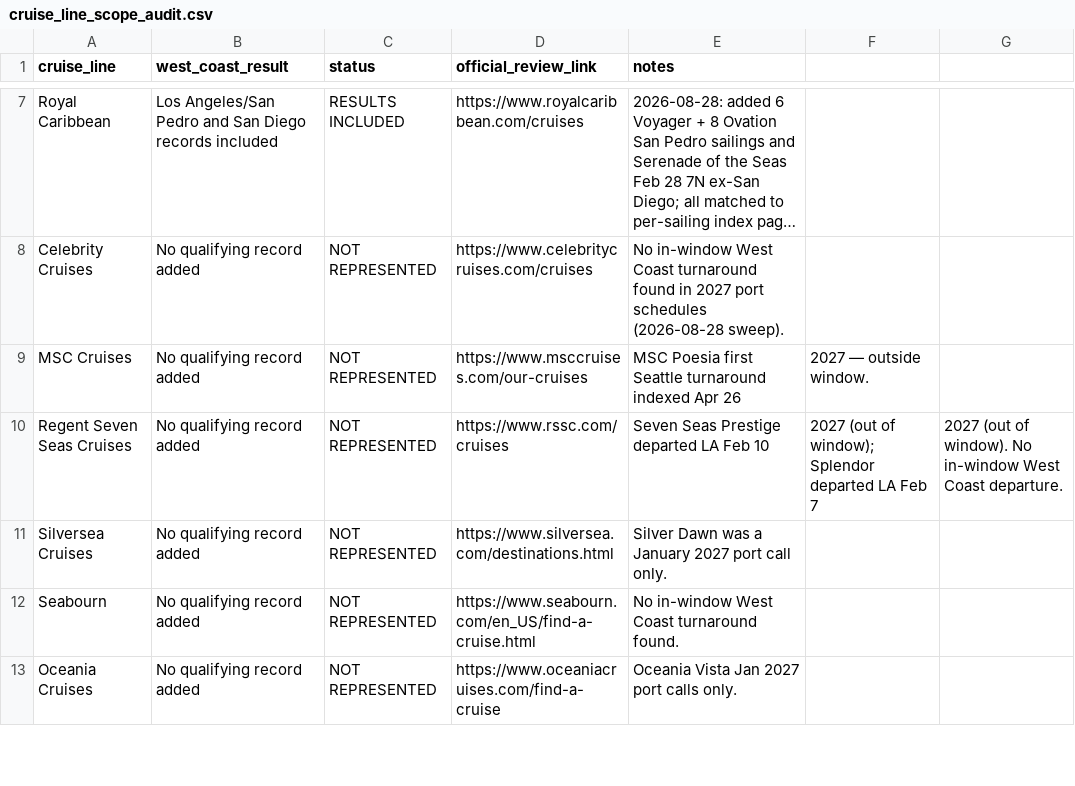
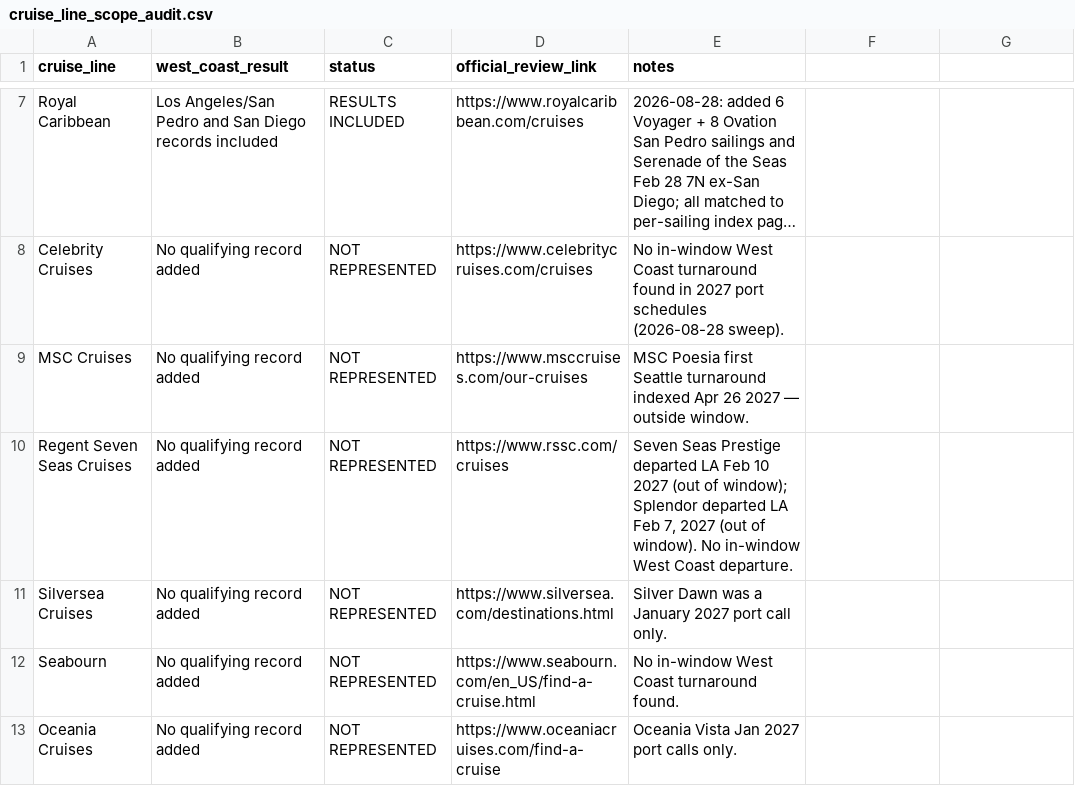
Before and after one commit to buffedlizard55-lab/CruiseDeals, a CSV file: data/cruise_line_scope_audit.csv, drawn as a sheet; only a part is shown, gaps mark what is left out; long unchanged cells end in …; the diff covers the shown part only; the diff names each change by its address in the sheet, - before the commit and + after, or states it on an @@ line.

```diff
--- a/data/cruise_line_scope_audit.csv
+++ b/data/cruise_line_scope_audit.csv
-E9 (notes): …Apr 26
+E9 (notes): …Apr 26 2027 — outside window.
-F9: 2027 — outside window.
+F9: (empty)
-E10 (notes): …Feb 10
+E10 (notes): …Feb 10 2027 (out of window); Splendor departed LA Feb 7, 2027 (out of window). No in-window West Coast departure.
-F10: 2027 (out of window); Splendor departed LA Feb 7
+F10: (empty)
-G10: 2027 (out of window). No in-window West Coast departure.
+G10: (empty)
```
Also changed, not shown: 4 edited cells elsewhere in this file, 7 other files.
